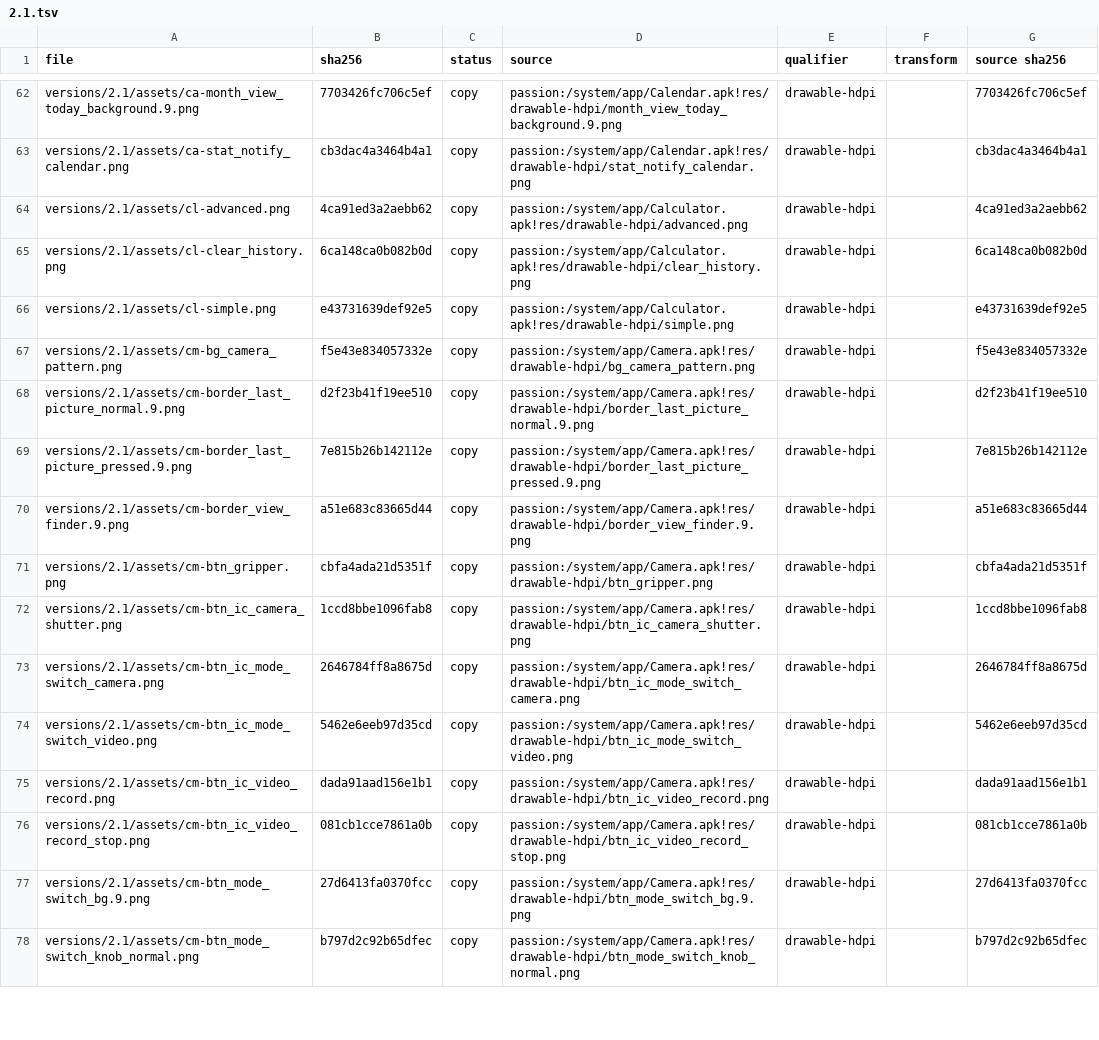
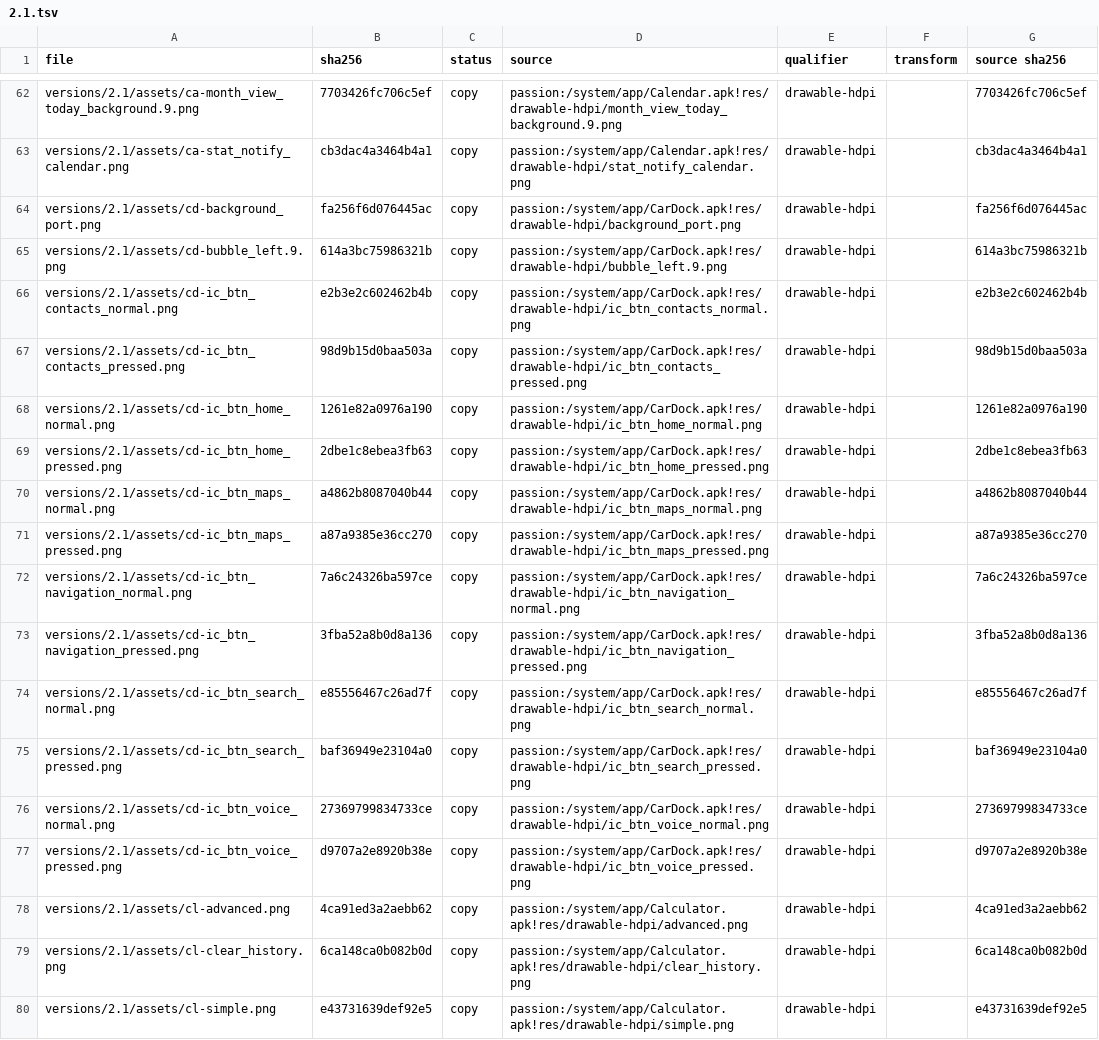
Before and after one commit to szabolevi98/android-simulator, a TSV file: docs/reports/assets/2.1.tsv, drawn as a sheet; only a part is shown, gaps mark what is left out; the shorter side is filled out with more unchanged rows.

Commit message:
Android 2.1 Car Home: CarDock's portrait layout with the Try saying bubble and the arc of big buttons (Voice Search, Navigation, View Map, Contacts, Search, Home)

```diff
--- a/docs/reports/assets/2.1.tsv
+++ b/docs/reports/assets/2.1.tsv
@@ -63,2 +63,16 @@ versions/2.1/assets/ca-month_view_today_background.9.png	7703426fc706c5ef	copy	p
 versions/2.1/assets/ca-stat_notify_calendar.png	cb3dac4a3464b4a1	copy	passion:/system/app/Calendar.apk!res/drawable-hdpi/stat_notify_calendar.png	drawable-hdpi		cb3dac4a3464b4a1
+versions/2.1/assets/cd-background_port.png	fa256f6d076445ac	copy	passion:/system/app/CarDock.apk!res/drawable-hdpi/background_port.png	drawable-hdpi		fa256f6d076445ac
+versions/2.1/assets/cd-bubble_left.9.png	614a3bc75986321b	copy	passion:/system/app/CarDock.apk!res/drawable-hdpi/bubble_left.9.png	drawable-hdpi		614a3bc75986321b
+versions/2.1/assets/cd-ic_btn_contacts_normal.png	e2b3e2c602462b4b	copy	passion:/system/app/CarDock.apk!res/drawable-hdpi/ic_btn_contacts_normal.png	drawable-hdpi		e2b3e2c602462b4b
+versions/2.1/assets/cd-ic_btn_contacts_pressed.png	98d9b15d0baa503a	copy	passion:/system/app/CarDock.apk!res/drawable-hdpi/ic_btn_contacts_pressed.png	drawable-hdpi		98d9b15d0baa503a
+versions/2.1/assets/cd-ic_btn_home_normal.png	1261e82a0976a190	copy	passion:/system/app/CarDock.apk!res/drawable-hdpi/ic_btn_home_normal.png	drawable-hdpi		1261e82a0976a190
+versions/2.1/assets/cd-ic_btn_home_pressed.png	2dbe1c8ebea3fb63	copy	passion:/system/app/CarDock.apk!res/drawable-hdpi/ic_btn_home_pressed.png	drawable-hdpi		2dbe1c8ebea3fb63
+versions/2.1/assets/cd-ic_btn_maps_normal.png	a4862b8087040b44	copy	passion:/system/app/CarDock.apk!res/drawable-hdpi/ic_btn_maps_normal.png	drawable-hdpi		a4862b8087040b44
+versions/2.1/assets/cd-ic_btn_maps_pressed.png	a87a9385e36cc270	copy	passion:/system/app/CarDock.apk!res/drawable-hdpi/ic_btn_maps_pressed.png	drawable-hdpi		a87a9385e36cc270
+versions/2.1/assets/cd-ic_btn_navigation_normal.png	7a6c24326ba597ce	copy	passion:/system/app/CarDock.apk!res/drawable-hdpi/ic_btn_navigation_normal.png	drawable-hdpi		7a6c24326ba597ce
+versions/2.1/assets/cd-ic_btn_navigation_pressed.png	3fba52a8b0d8a136	copy	passion:/system/app/CarDock.apk!res/drawable-hdpi/ic_btn_navigation_pressed.png	drawable-hdpi		3fba52a8b0d8a136
+versions/2.1/assets/cd-ic_btn_search_normal.png	e85556467c26ad7f	copy	passion:/system/app/CarDock.apk!res/drawable-hdpi/ic_btn_search_normal.png	drawable-hdpi		e85556467c26ad7f
+versions/2.1/assets/cd-ic_btn_search_pressed.png	baf36949e23104a0	copy	passion:/system/app/CarDock.apk!res/drawable-hdpi/ic_btn_search_pressed.png	drawable-hdpi		baf36949e23104a0
+versions/2.1/assets/cd-ic_btn_voice_normal.png	27369799834733ce	copy	passion:/system/app/CarDock.apk!res/drawable-hdpi/ic_btn_voice_normal.png	drawable-hdpi		27369799834733ce
+versions/2.1/assets/cd-ic_btn_voice_pressed.png	d9707a2e8920b38e	copy	passion:/system/app/CarDock.apk!res/drawable-hdpi/ic_btn_voice_pressed.png	drawable-hdpi		d9707a2e8920b38e
 versions/2.1/assets/cl-advanced.png	4ca91ed3a2aebb62	copy	passion:/system/app/Calculator.apk!res/drawable-hdpi/advanced.png	drawable-hdpi		4ca91ed3a2aebb62
```
Also changed, not shown: docs/data/ec-assets.tsv, docs/data/ec-hu.tsv, 21 other files.
